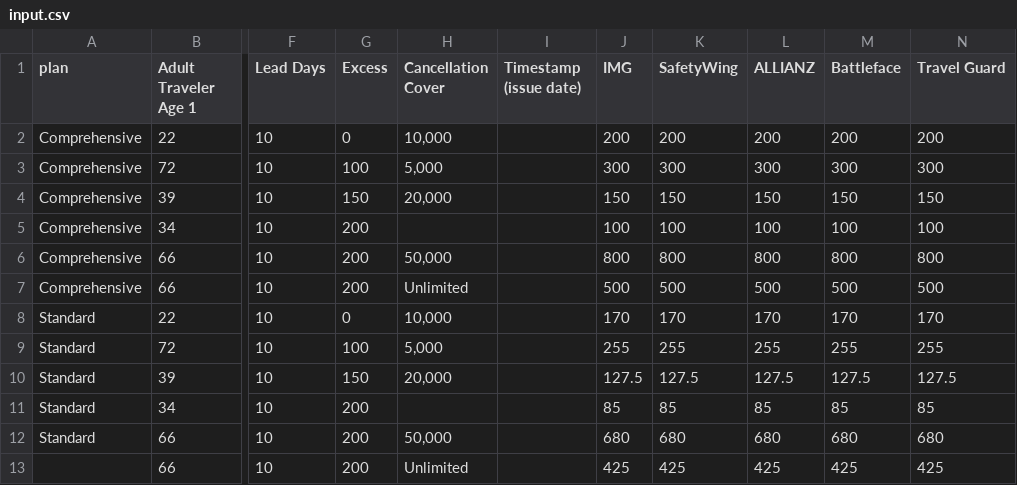
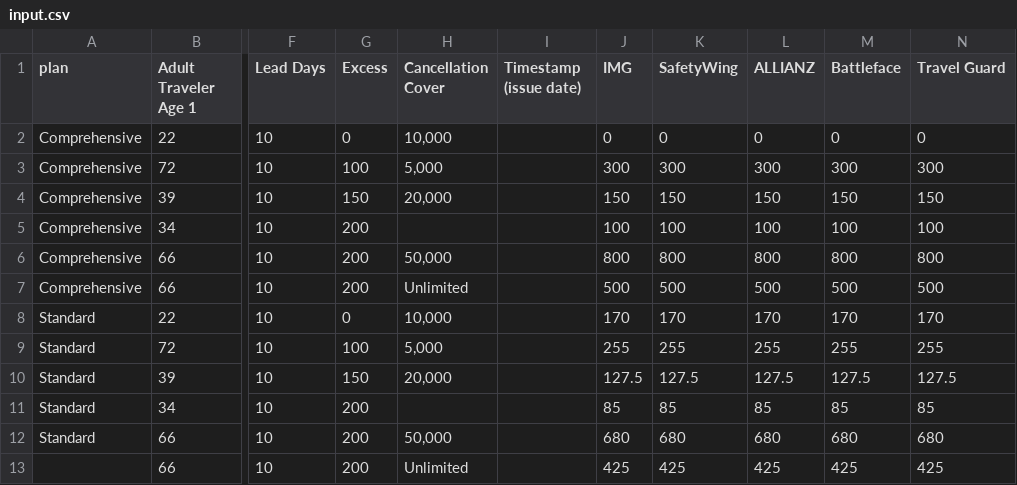
Before and after one commit to neon-inkblast/blueskyscraper, a CSV file: src/input/input.csv, drawn as a sheet; only a part is shown, gaps mark what is left out; the diff names each change by its address in the sheet, - before the commit and + after, or states it on an @@ line.

```diff
--- a/src/input/input.csv
+++ b/src/input/input.csv
-J2 (IMG): 200
+J2 (IMG): 0
-K2 (SafetyWing): 200
+K2 (SafetyWing): 0
-L2 (ALLIANZ): 200
+L2 (ALLIANZ): 0
-M2 (Battleface): 200
+M2 (Battleface): 0
-N2 (Travel Guard): 200
+N2 (Travel Guard): 0
```
Also changed, not shown: 3 other files.
